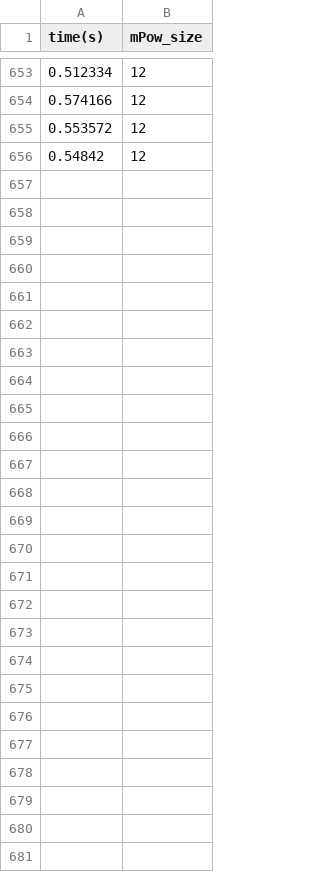
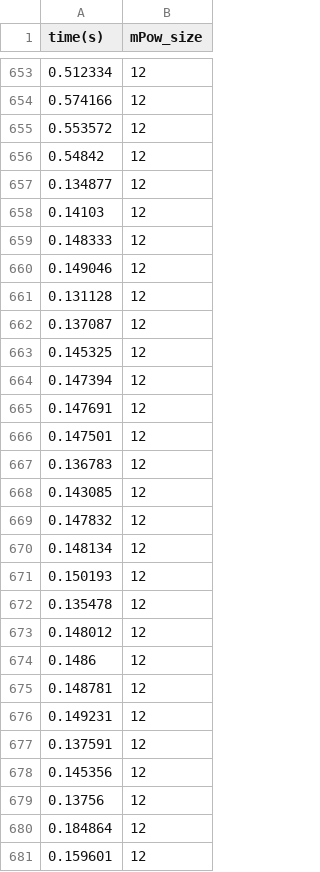
Before and after one commit to cornelGrg/IPCdeliverable2, a CSV file: methodMPI_2/data/csv/SEQtime.csv, drawn as a sheet; only a part is shown, gaps mark what is left out.

```diff
--- a/methodMPI_2/data/csv/SEQtime.csv
+++ b/methodMPI_2/data/csv/SEQtime.csv
@@ -656 +656,26 @@ time(s);mPow_size
 0.54842;12
+0.134877;12
+0.14103;12
+0.148333;12
+0.149046;12
+0.131128;12
+0.137087;12
+0.145325;12
+0.147394;12
+0.147691;12
+0.147501;12
+0.136783;12
+0.143085;12
+0.147832;12
+0.148134;12
+0.150193;12
+0.135478;12
+0.148012;12
+0.1486;12
+0.148781;12
+0.149231;12
+0.137591;12
+0.145356;12
+0.13756;12
+0.184864;12
+0.159601;12
```
Also changed, not shown: methodMPI_1/data/csv/SEQtime.csv, methodMPI_2/data/csv/MPItime.csv, 45 other files.
